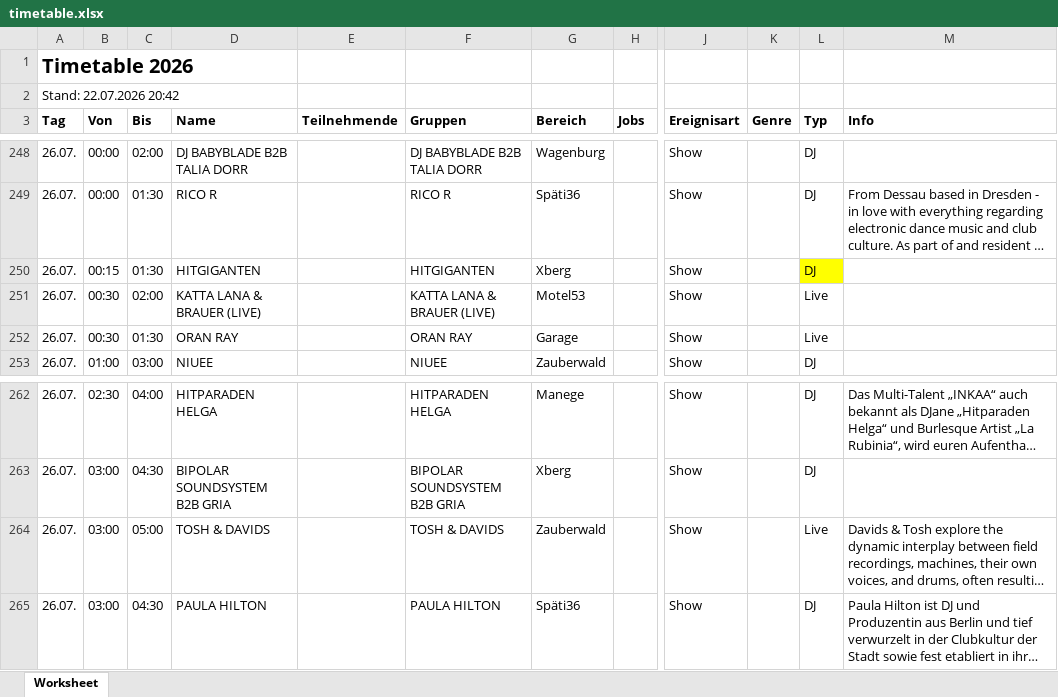
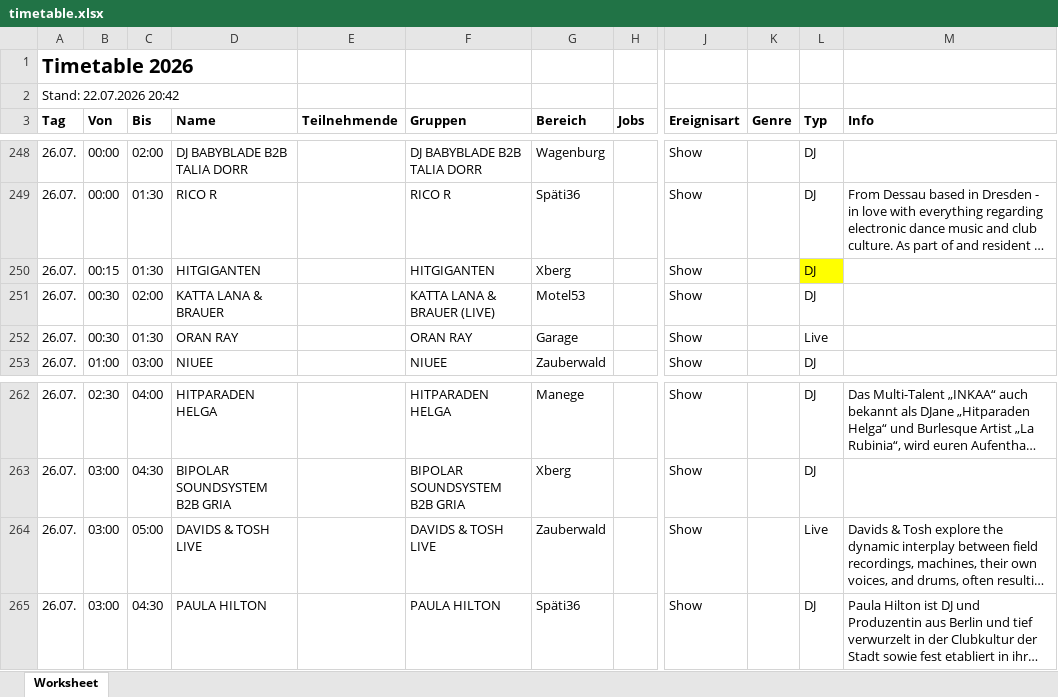
Before and after one commit to Goodlive-GmbH/Feel-Festival-Timetable, an Excel workbook: import/timetable.xlsx, sheet Worksheet, drawn as a sheet; only a part is shown, gaps mark what is left out; long unchanged cells end in …; values as stored, in another font and other column widths than the file's, no borders; the diff names each change by its address in the sheet, - before the commit and + after, or states it on an @@ line.

Commit message:
Add files via upload

```diff
--- a/import/timetable.xlsx (sheet Worksheet)
+++ b/import/timetable.xlsx (sheet Worksheet)
-D251 (Name): KATTA LANA & BRAUER (LIVE)
+D251 (Name): KATTA LANA & BRAUER
-L251 (Typ): Live
+L251 (Typ): DJ
-D264 (Name): TOSH & DAVIDS
+D264 (Name): DAVIDS & TOSH LIVE
-F264 (Gruppen): TOSH & DAVIDS
+F264 (Gruppen): DAVIDS & TOSH LIVE
```
